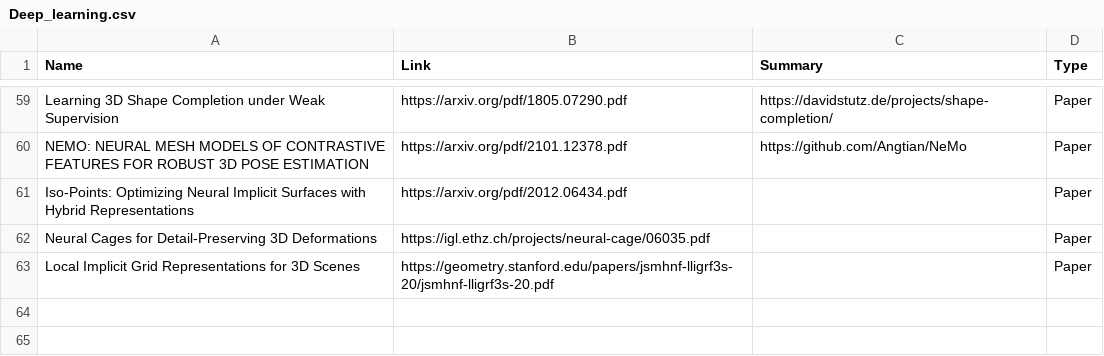
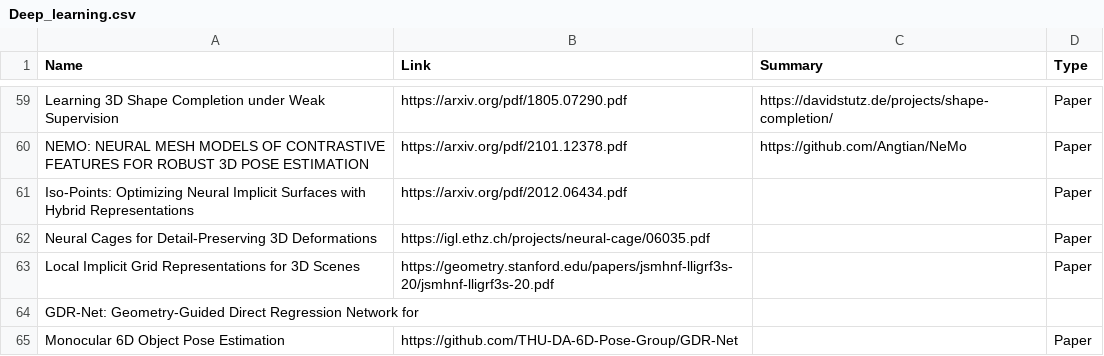
Before and after one commit to moshanATucsd/Awesome-object-SLAM-paper, a CSV file: Deep_learning.csv, drawn as a sheet; only a part is shown, gaps mark what is left out; the diff names each change by its address in the sheet, - before the commit and + after, or states it on an @@ line.

```diff
--- a/Deep_learning.csv
+++ b/Deep_learning.csv
+row 64: GDR-Net: Geometry-Guided Direct Regression Network for
+row 65: Monocular 6D Object Pose Estimation | https://github.com/THU-DA-6D-Pose-Group/GDR-Net |  | Paper
```
Also changed, not shown: Object_SLAM.csv.
